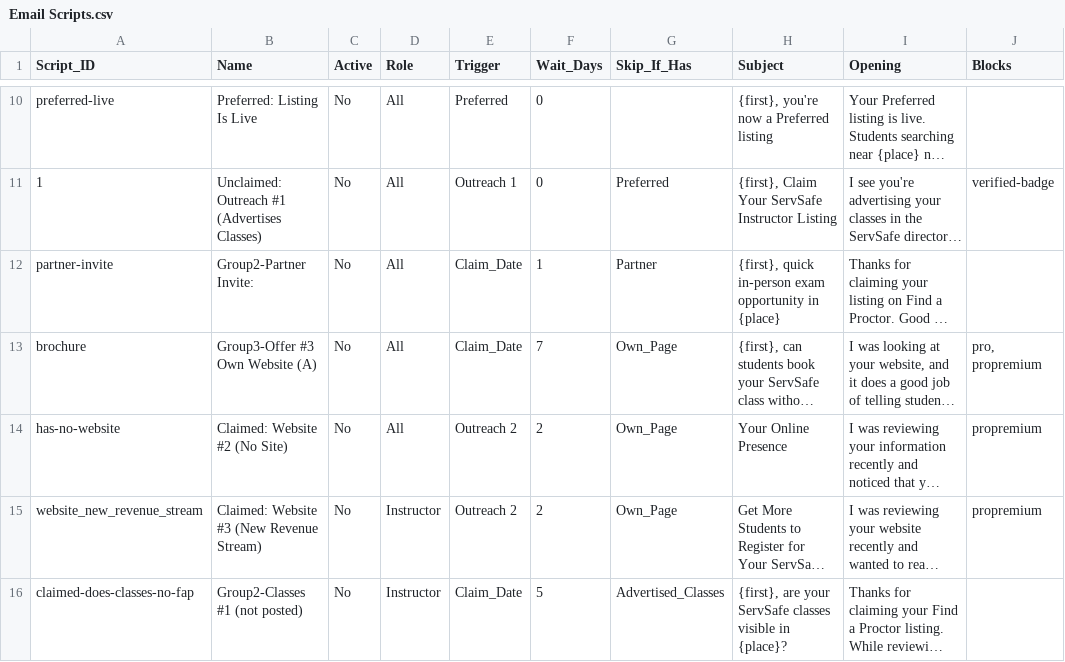
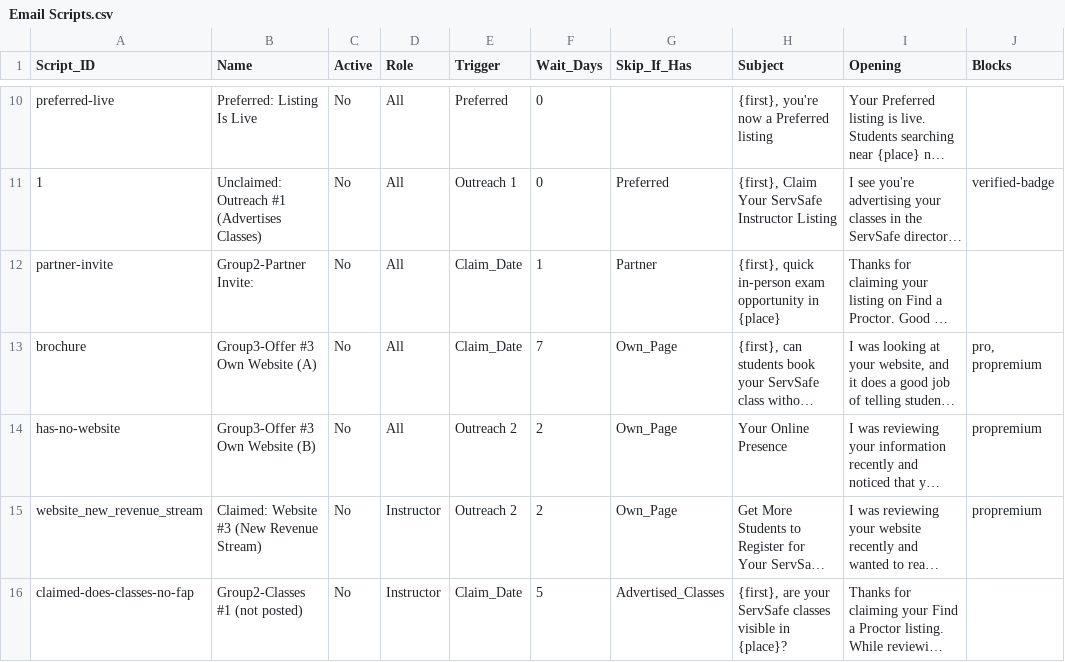
Before and after one commit to novernmanagement-coder/SafePrep_Content, a CSV file: Email Scripts.csv, drawn as a sheet; only a part is shown, gaps mark what is left out; long unchanged cells end in …; the diff names each change by its address in the sheet, - before the commit and + after, or states it on an @@ line.

Commit message:
CMS update: Email Scripts.csv

```diff
--- a/Email Scripts.csv
+++ b/Email Scripts.csv
-B14 (Name): Claimed: Website #2 (No Site)
+B14 (Name): Group3-Offer #3 Own Website (B)
```
